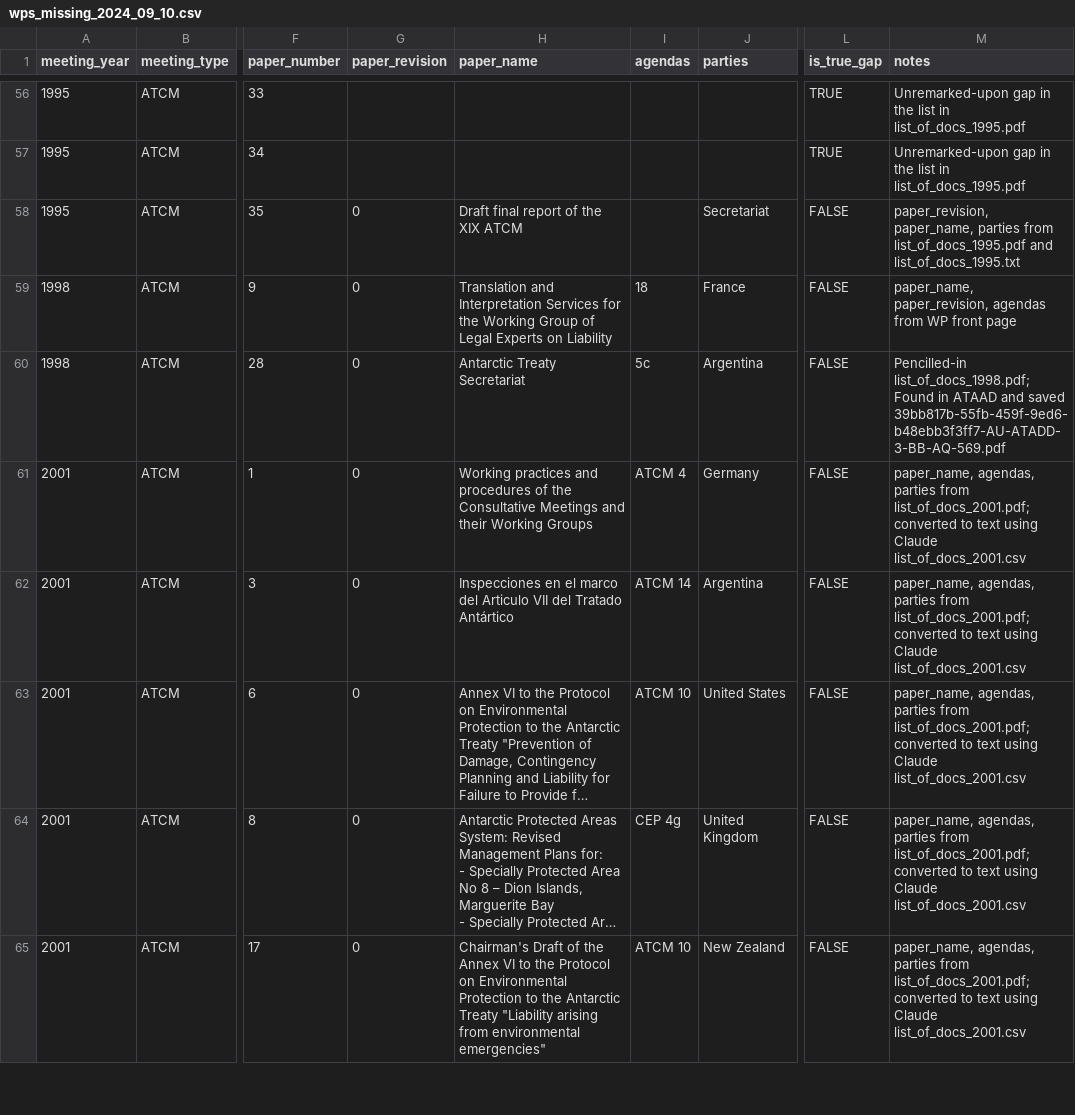
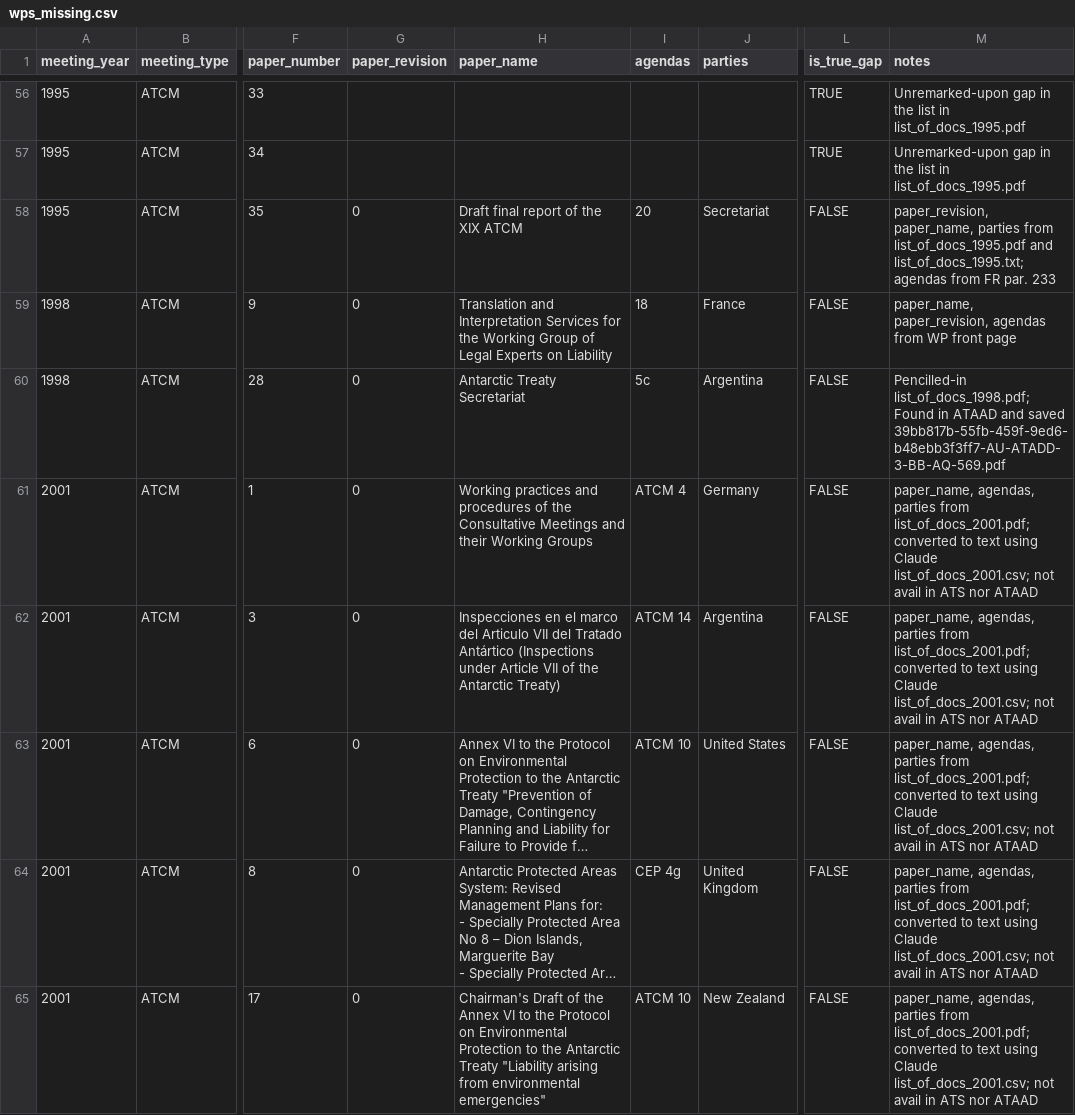
Before and after one commit to nadiahpk/antarctic-treaty-system-investigation, a CSV file: data_raw/wps_missing_from_ats/wps_missing.csv (was data_raw/wps_missing_from_ats/wps_missing_2024_09_10.csv), drawn as a sheet; only a part is shown, gaps mark what is left out; long unchanged cells end in …; the diff covers the shown part only; the diff names each change by its address in the sheet, - before the commit and + after, or states it on an @@ line.

Commit message:
finalise WPs missing from ATS

```diff
--- a/data_raw/wps_missing_from_ats/wps_missing_2024_09_10.csv
+++ b/data_raw/wps_missing_from_ats/wps_missing.csv
-I58 (agendas): (empty)
+I58 (agendas): 20
-M58 (notes): …list_of_docs_1995.pdf and list_of_docs_1995.txt
+M58 (notes): …list_of_docs_1995.pdf and list_of_docs_1995.txt; agendas from FR par. 233
-M61:M65 (notes): …using Claude list_of_docs_2001.csv
+M61:M65 (notes): …using Claude list_of_docs_2001.csv; not avail in ATS nor ATAAD
-H62 (paper_name): …Tratado Antártico
+H62 (paper_name): …Tratado Antártico (Inspections under Article VII of the Antarctic Treaty)
```
Also changed, not shown: 21 edited cells elsewhere in this file.
